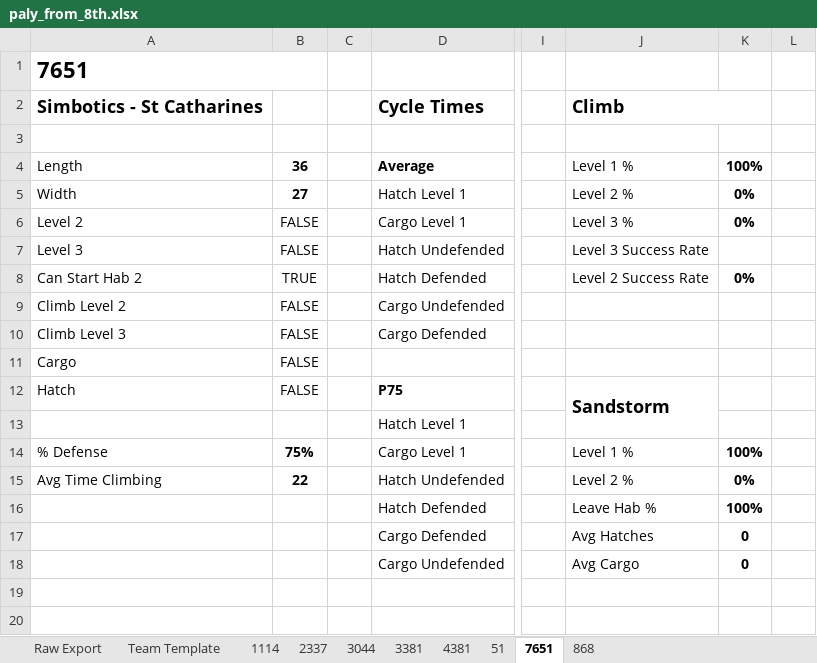
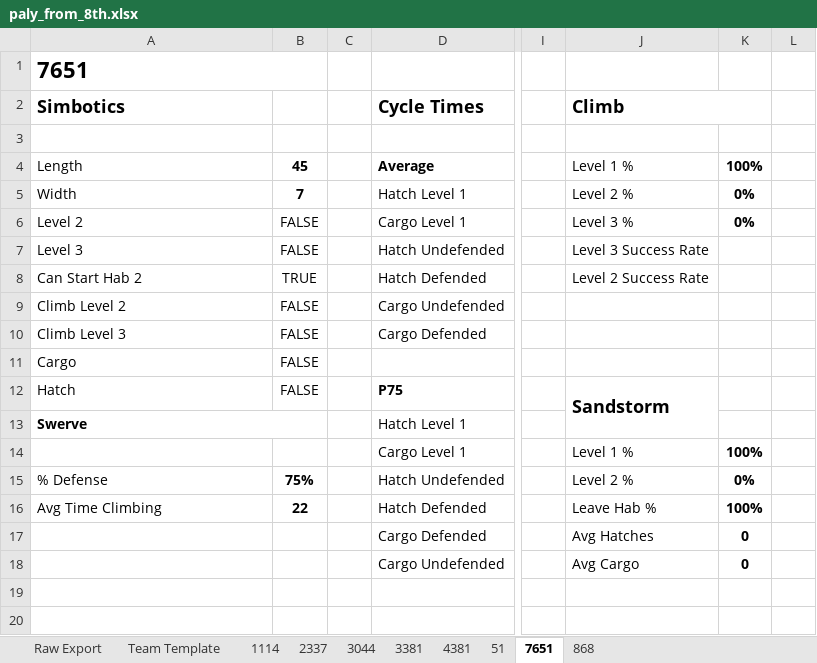
Before and after one commit to Team-2502/ScoutingServer2019, an Excel workbook: paly_from_8th.xlsx, sheet 7651, drawn as a sheet; only a part is shown, gaps mark what is left out; values as stored, in another font and other column widths than the file's, no borders; the diff names each change by its address in the sheet, - before the commit and + after, or states it on an @@ line.

```diff
--- a/paly_from_8th.xlsx (sheet 7651)
+++ b/paly_from_8th.xlsx (sheet 7651)
-A2: Simbotics - St Catharines
+A2: Simbotics
-B4: 36
+B4: 45
-B5: 27
+B5: 7
-K8: 0%
+K8: (empty)
-A13: (empty)
+A13: Swerve
+A13:B13 merged
-A14: % Defense
+A14: (empty)
-B14: 75%
+B14: (empty)
-A15: Avg Time Climbing
+A15: % Defense
-B15: 22
+B15: 75%
-A16: (empty)
+A16: Avg Time Climbing
-B16: (empty)
+B16: 22
```
Also changed, not shown: sheet 3381, sheet 51, sheet 868, sheet 4381, sheet 1114, sheet 2337, 2 more sheets, 4 other files.
